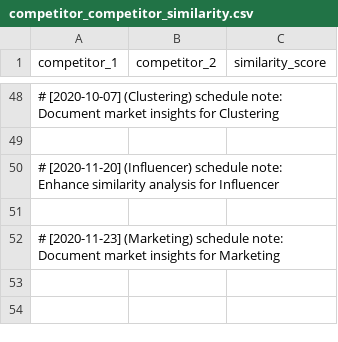
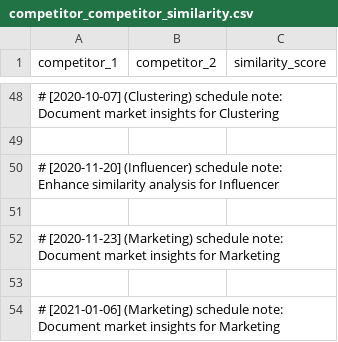
Before and after one commit to martindao/PM_Smart-Market-AI, a CSV file: Visualization/Data/competitor_competitor_similarity.csv, drawn as a sheet; only a part is shown, gaps mark what is left out; the diff names each change by its address in the sheet, - before the commit and + after, or states it on an @@ line.

Commit message:
Document market insights for Marketing

```diff
--- a/Visualization/Data/competitor_competitor_similarity.csv
+++ b/Visualization/Data/competitor_competitor_similarity.csv
+row 53: (empty)
+row 54: # [2021-01-06] (Marketing) schedule note: Document market insights for Marketing
```
